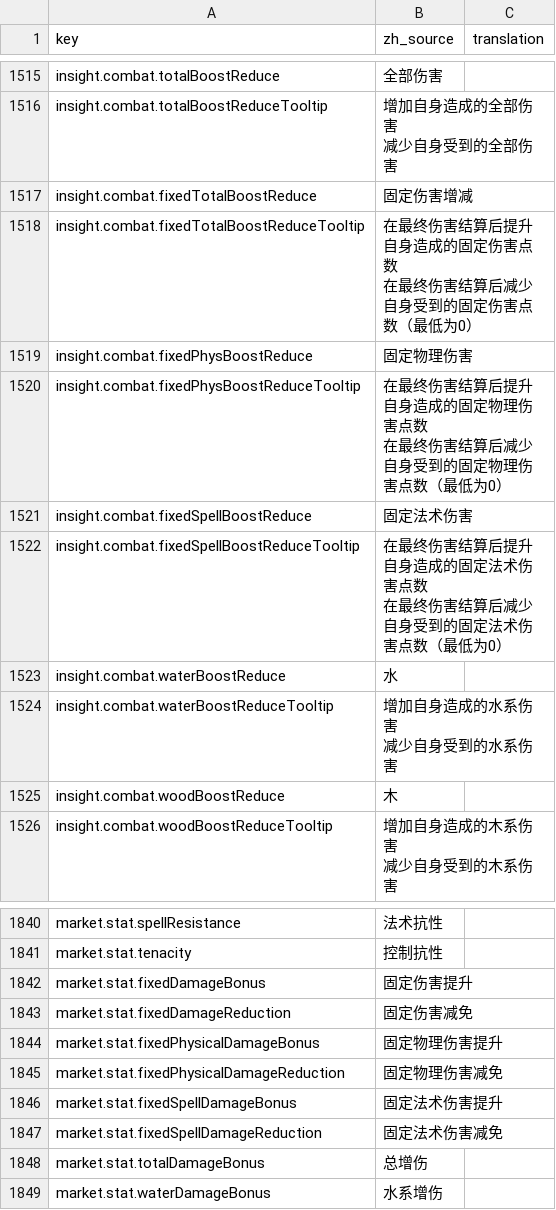
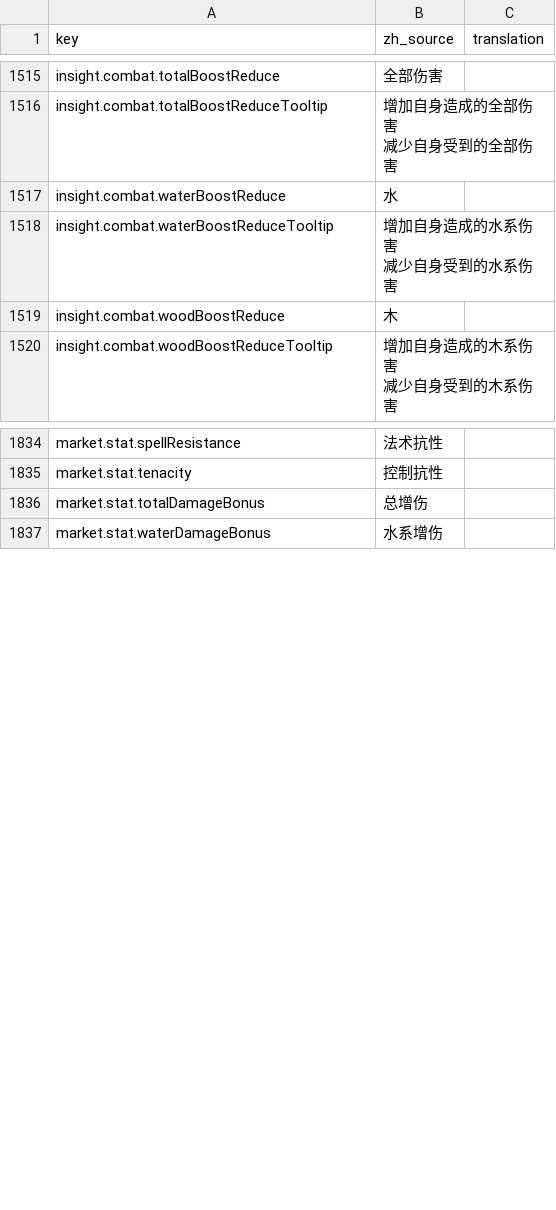
Before and after one commit to fruktoguo/daohua, a CSV file: frontend/public/locales/template.csv, drawn as a sheet; only a part is shown, gaps mark what is left out; ↵ is a line break in a cell; the diff names each change by its address in the sheet, - before the commit and + after, or states it on an @@ line.

Commit message:
feat(frontend): 建筑加成直显与详情三段式重构 (TASK-20261014-07)
- 加成计算：新增 buildingCalculations 纯计算模块与测试，支持 baseModifiers/growthModifiers 分级成长、双曲阻尼格式化与卡片摘要
- 详情弹窗：NearbyPanel 建筑详情重构为「信息 / 升级 / 负载」三段式弹窗，支持未建成、升级前后对比与满级状态展示
- 列表卡片：建筑列表直显生效加成胶囊、未建成状态与当前负载，材料引用收拢统一走 ItemReference
- 样式与多语言：扩充 expedition.css 三段式弹窗网格与色系，对齐 combat.zh.ts 与 template.csv 词条

```diff
--- a/frontend/public/locales/template.csv
+++ b/frontend/public/locales/template.csv
-row 1517: insight.combat.fixedTotalBoostReduce | 固定伤害增减
-row 1518: insight.combat.fixedTotalBoostReduceTooltip | 在最终伤害结算后提升自身造成的固定伤害点数 ↵ 在最终伤害结算后减少自身受到的固定伤害点数（最低为0）
-row 1519: insight.combat.fixedPhysBoostReduce | 固定物理伤害
-row 1520: insight.combat.fixedPhysBoostReduceTooltip | 在最终伤害结算后提升自身造成的固定物理伤害点数 ↵ 在最终伤害结算后减少自身受到的固定物理伤害点数（最低为0）
-row 1521: insight.combat.fixedSpellBoostReduce | 固定法术伤害
-row 1522: insight.combat.fixedSpellBoostReduceTooltip | 在最终伤害结算后提升自身造成的固定法术伤害点数 ↵ 在最终伤害结算后减少自身受到的固定法术伤害点数（最低为0）
-row 1842: market.stat.fixedDamageBonus | 固定伤害提升
-row 1843: market.stat.fixedDamageReduction | 固定伤害减免
-row 1844: market.stat.fixedPhysicalDamageBonus | 固定物理伤害提升
-row 1845: market.stat.fixedPhysicalDamageReduction | 固定物理伤害减免
-row 1846: market.stat.fixedSpellDamageBonus | 固定法术伤害提升
-row 1847: market.stat.fixedSpellDamageReduction | 固定法术伤害减免
```
Also changed, not shown: 6 other files.
